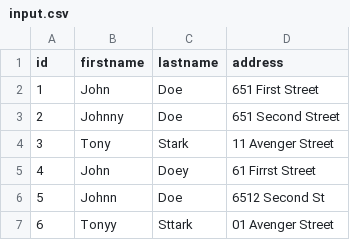
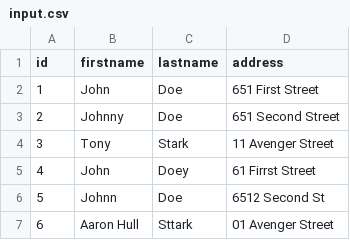
Before and after one commit to ts97838sr/spark-datapipeline, a CSV file: config_param/input.csv, drawn as a sheet.

Commit message:
Changes to Read data in postgres database table

```diff
--- a/config_param/input.csv
+++ b/config_param/input.csv
@@ -6,2 +6,2 @@ id,firstname,lastname,address
 5,Johnn,Doe,6512 Second St
-6,Tonyy,Sttark,01 Avenger Street
+6,Aaron Hull,Sttark,01 Avenger Street
```
Also changed, not shown: 2 other files.
